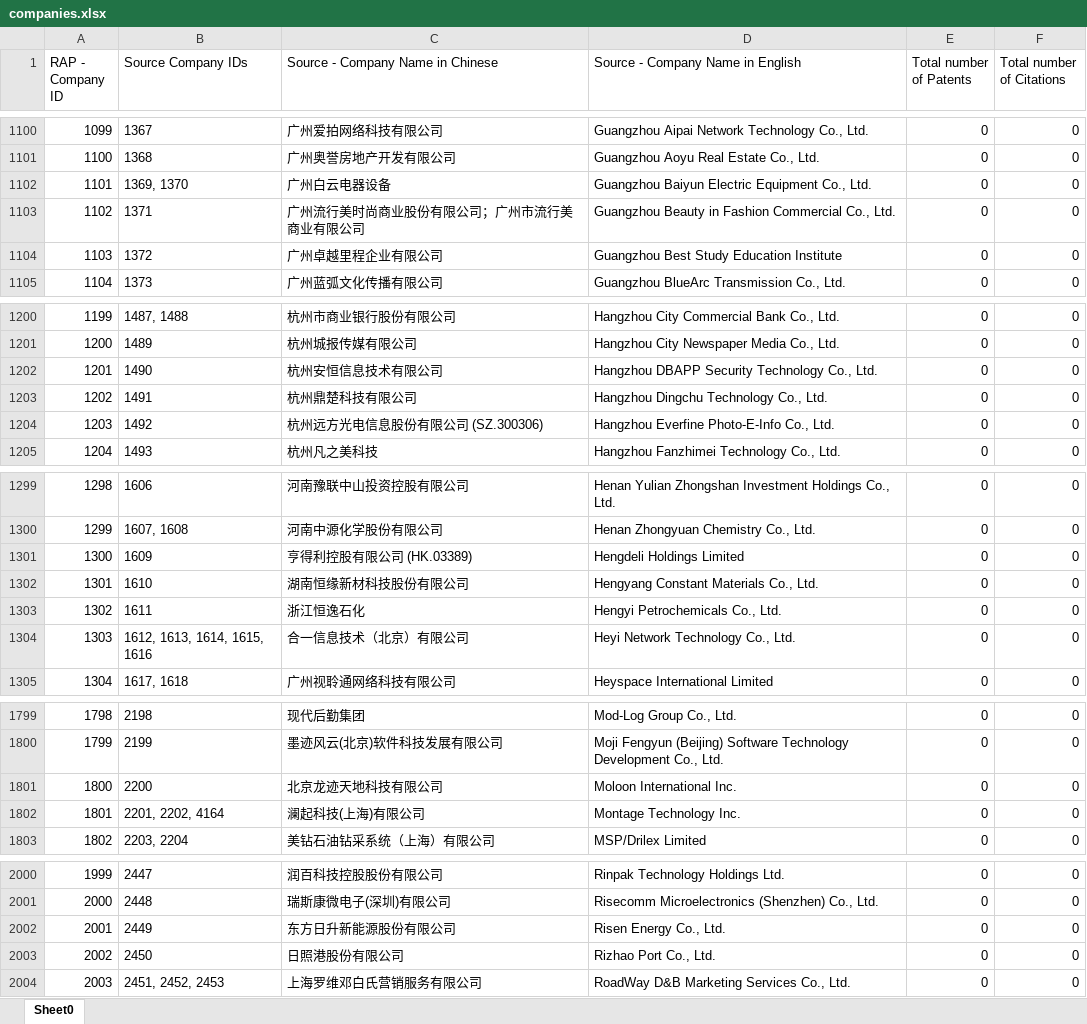
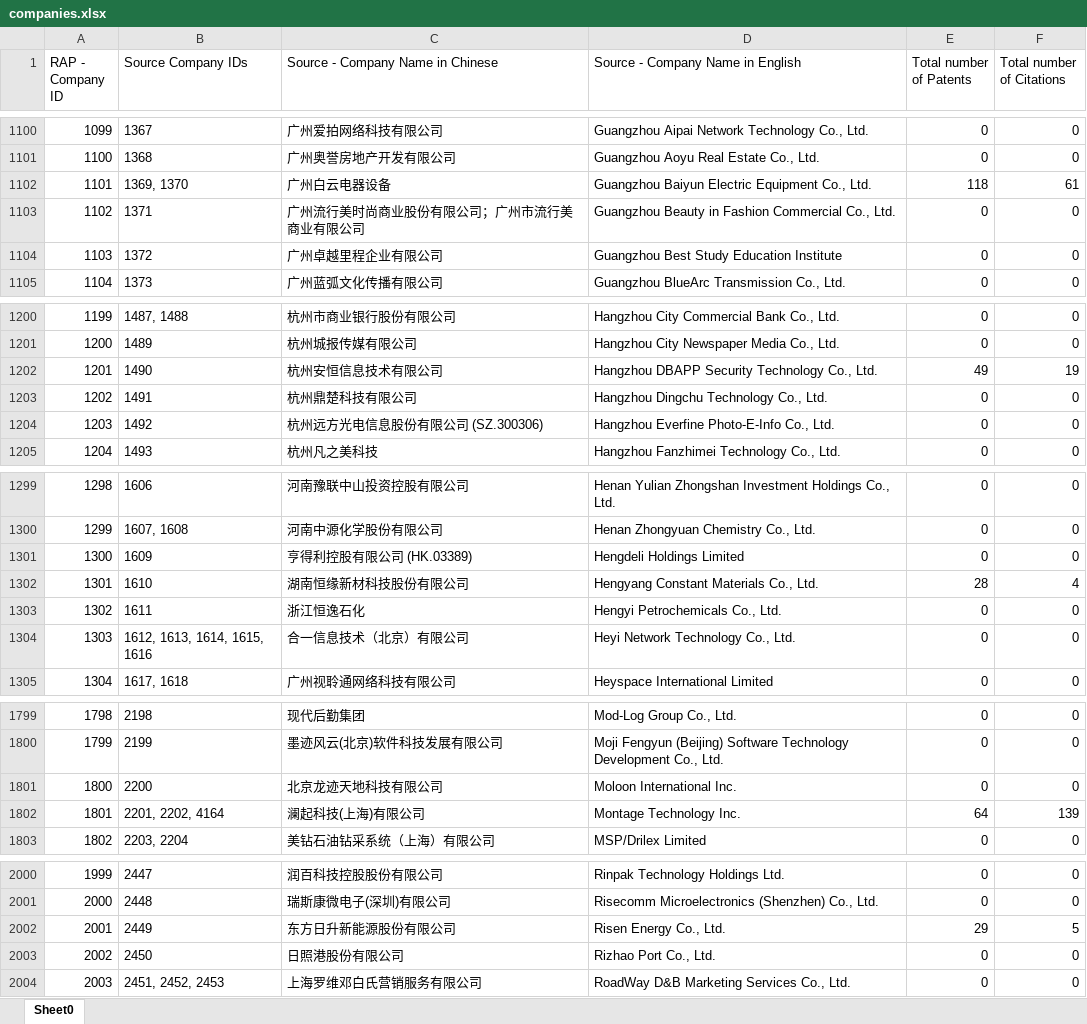
Before and after one commit to zxg618/CitationSearch, an Excel workbook: companies.xlsx, sheet Sheet0, drawn as a sheet; only a part is shown, gaps mark what is left out; values as stored, in another font and other column widths than the file's, no borders; the diff covers the shown part only; the diff names each change by its address in the sheet, - before the commit and + after, or states it on an @@ line.

```diff
--- a/companies.xlsx (sheet Sheet0)
+++ b/companies.xlsx (sheet Sheet0)
-E1102 (Total number of Patents): 0
+E1102 (Total number of Patents): 118
-F1102 (Total number of Citations): 0
+F1102 (Total number of Citations): 61
-E1202 (Total number of Patents): 0
+E1202 (Total number of Patents): 49
-F1202 (Total number of Citations): 0
+F1202 (Total number of Citations): 19
-E1302 (Total number of Patents): 0
+E1302 (Total number of Patents): 28
-F1302 (Total number of Citations): 0
+F1302 (Total number of Citations): 4
-E1802 (Total number of Patents): 0
+E1802 (Total number of Patents): 64
-F1802 (Total number of Citations): 0
+F1802 (Total number of Citations): 139
-E2002 (Total number of Patents): 0
+E2002 (Total number of Patents): 29
-F2002 (Total number of Citations): 0
+F2002 (Total number of Citations): 5
```
Also changed, not shown: 20 edited cells elsewhere in this sheet, citations.xlsx, company_translation.xlsx, 8 other files.
